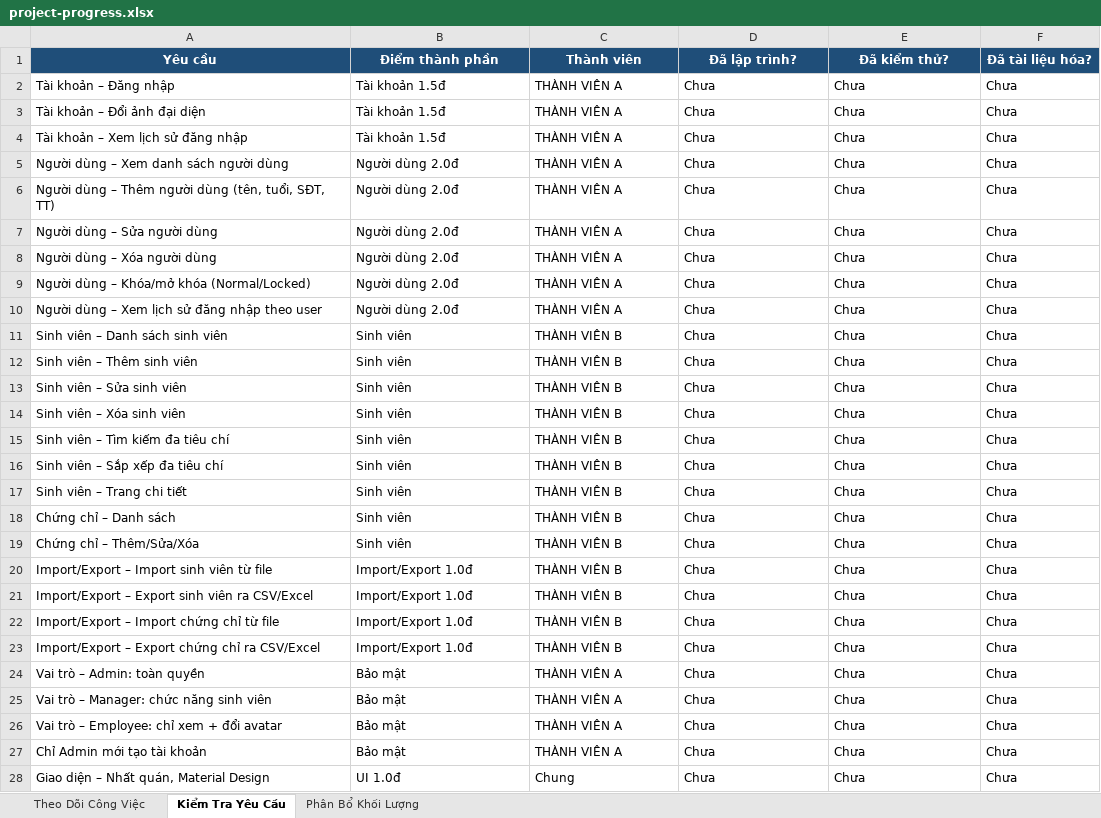
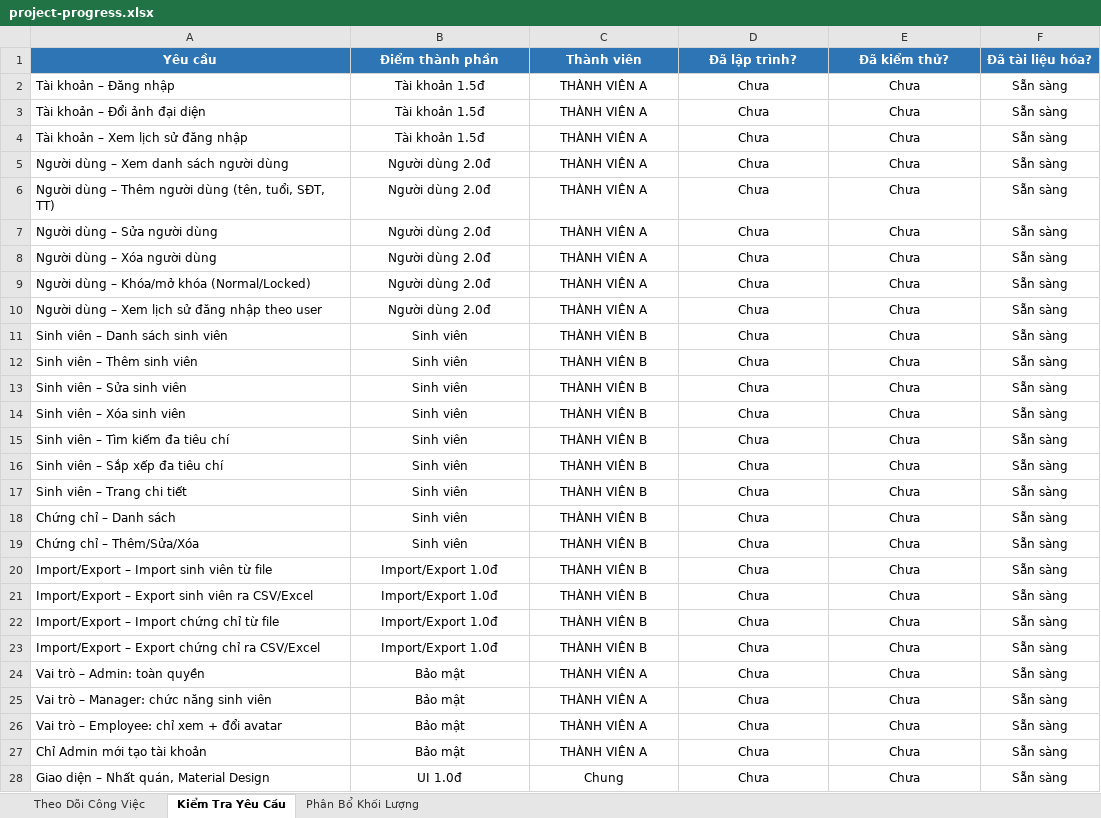
Before and after one commit to chimpk/student-management-midterm, an Excel workbook: project-progress.xlsx, sheet Kiểm Tra Yêu Cầu, drawn as a sheet; only a part is shown; values as stored, in another font and other column widths than the file's, no borders; the diff covers the shown part only; the diff names each change by its address in the sheet, - before the commit and + after, or states it on an @@ line.

```diff
--- a/project-progress.xlsx (sheet Kiểm Tra Yêu Cầu)
+++ b/project-progress.xlsx (sheet Kiểm Tra Yêu Cầu)
-A1:F1 fill: #1F4E79
+A1:F1 fill: #2E75B6
-B2:F28 alignment: left
+B2:F28 alignment: center
-F2:F28 (Đã tài liệu hóa?): Chưa
+F2:F28 (Đã tài liệu hóa?): Sẵn sàng
```
Also changed, not shown: 5 edited cells and cell formats elsewhere in this sheet, sheet Theo Dõi Công Việc, sheet Phân Bổ Khối Lượng, 16 other files.
